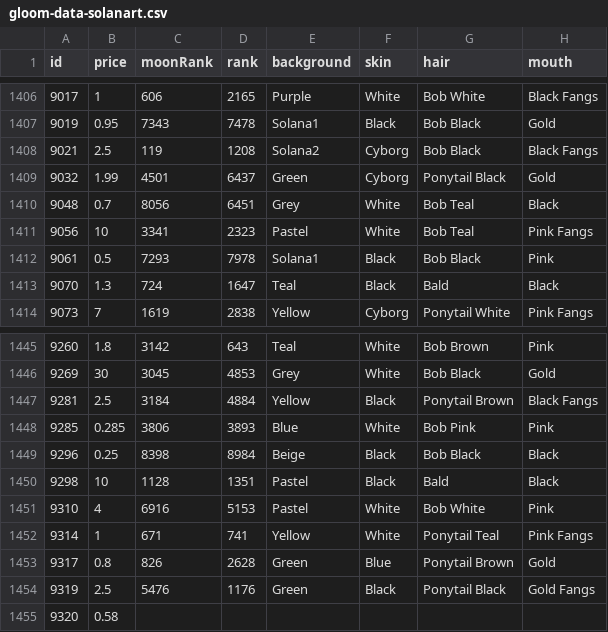
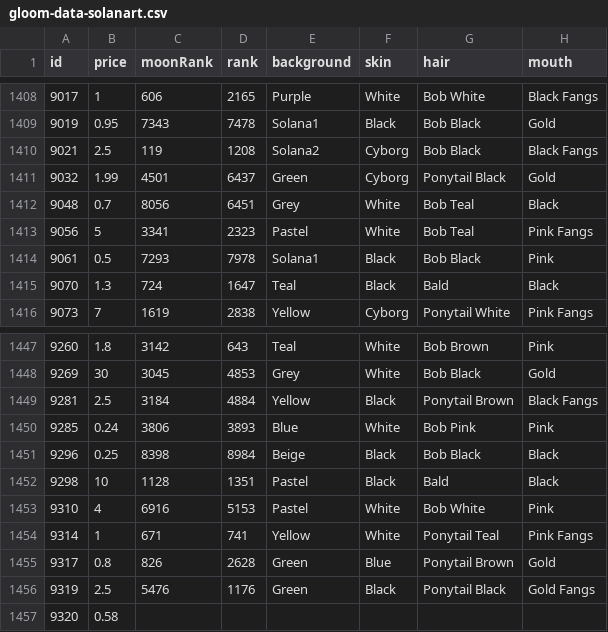
Before and after one commit to braposo/gloom-monitor, a CSV file: gloom-data-solanart.csv, drawn as a sheet; only a part is shown, gaps mark what is left out; addresses are those after the commit; the diff covers the shown part only; the diff names each change by its address in the sheet, - before the commit and + after, or states it on an @@ line.

```diff
--- a/gloom-data-solanart.csv
+++ b/gloom-data-solanart.csv
-B1413 (price): 10
+B1413 (price): 5
-B1450 (price): 0.285
+B1450 (price): 0.24
```
Also changed, not shown: 2 added rows and 3 edited cells elsewhere in this file.
